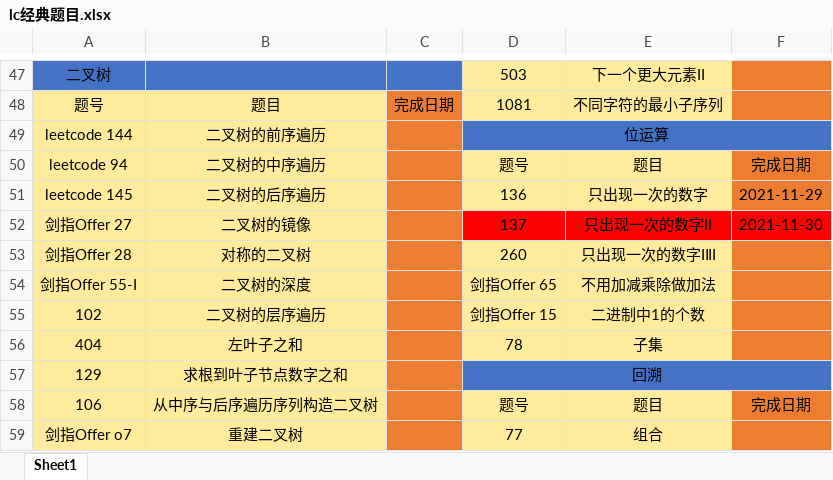
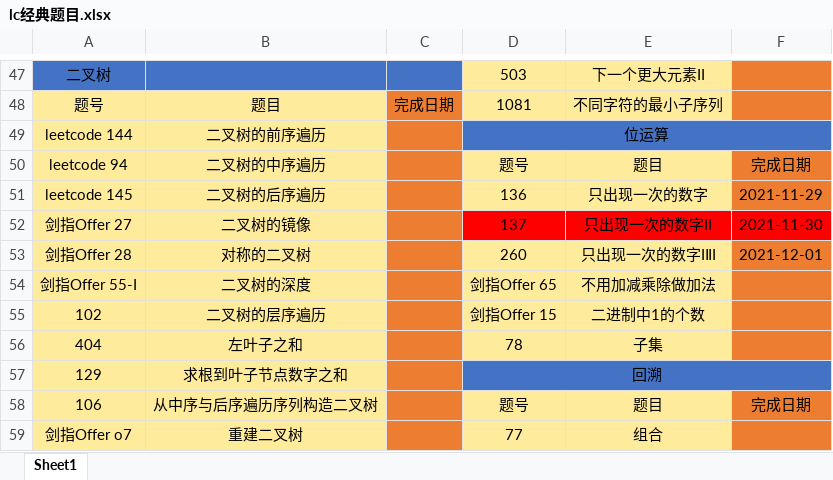
Before and after one commit to hs-zhangsan/leetcode, an Excel workbook: lc经典题目/lc经典题目.xlsx, sheet Sheet1, drawn as a sheet; only a part is shown, gaps mark what is left out; values as stored, in another font and other column widths than the file's, no borders; the diff names each change by its address in the sheet, - before the commit and + after, or states it on an @@ line.

```diff
--- a/lc经典题目/lc经典题目.xlsx (sheet Sheet1)
+++ b/lc经典题目/lc经典题目.xlsx (sheet Sheet1)
-F53: (empty)
+F53: 2021-12-01
```
Also changed, not shown: 1 other file.
